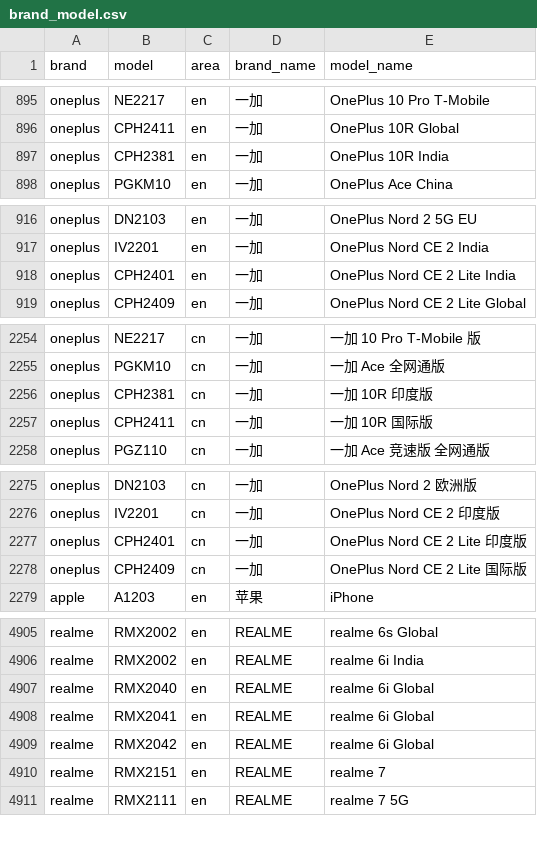
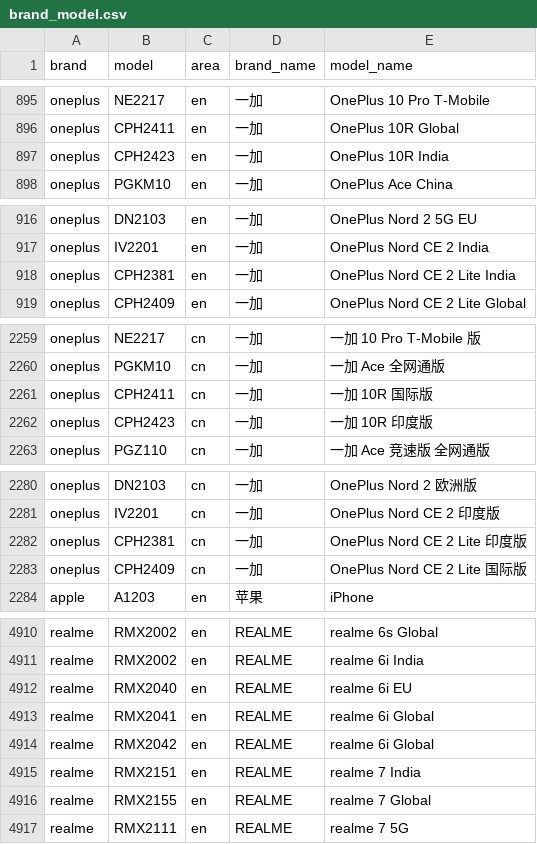
Before and after one commit to zhyi828/mobilemodels, a CSV file: brand_model.csv, drawn as a sheet; only a part is shown, gaps mark what is left out; the diff covers the shown part only.

Commit message:
Sync with MobileModels d6346d1ee4b9cf12c97fe5747733c5252153d9f4

```diff
--- a/brand_model.csv
+++ b/brand_model.csv
@@ -896,3 +896,3 @@ oneplus,NE2217,en,一加, OnePlus 10 Pro T-Mobile
 oneplus,CPH2411,en,一加, OnePlus 10R Global
-oneplus,CPH2381,en,一加, OnePlus 10R India
+oneplus,CPH2423,en,一加, OnePlus 10R India
 oneplus,PGKM10,en,一加, OnePlus Ace China
@@ -917,3 +917,3 @@ oneplus,DN2103,en,一加, OnePlus Nord 2 5G EU
 oneplus,IV2201,en,一加, OnePlus Nord CE 2 India
-oneplus,CPH2401,en,一加, OnePlus Nord CE 2 Lite India
+oneplus,CPH2381,en,一加, OnePlus Nord CE 2 Lite India
 oneplus,CPH2409,en,一加, OnePlus Nord CE 2 Lite Global
@@ -2255,4 +2260,4 @@ oneplus,NE2217,cn,一加, 一加 10 Pro T-Mobile 版
 oneplus,PGKM10,cn,一加, 一加 Ace 全网通版
-oneplus,CPH2381,cn,一加, 一加 10R 印度版
 oneplus,CPH2411,cn,一加, 一加 10R 国际版
+oneplus,CPH2423,cn,一加, 一加 10R 印度版
 oneplus,PGZ110,cn,一加, 一加 Ace 竞速版 全网通版
@@ -2276,3 +2281,3 @@ oneplus,DN2103,cn,一加, OnePlus Nord 2 欧洲版
 oneplus,IV2201,cn,一加, OnePlus Nord CE 2 印度版
-oneplus,CPH2401,cn,一加, OnePlus Nord CE 2 Lite 印度版
+oneplus,CPH2381,cn,一加, OnePlus Nord CE 2 Lite 印度版
 oneplus,CPH2409,cn,一加, OnePlus Nord CE 2 Lite 国际版
@@ -4906,6 +4911,7 @@ realme,RMX2002,en,REALME, realme 6s Global
 realme,RMX2002,en,REALME, realme 6i India
-realme,RMX2040,en,REALME, realme 6i Global
+realme,RMX2040,en,REALME, realme 6i EU
 realme,RMX2041,en,REALME, realme 6i Global
 realme,RMX2042,en,REALME, realme 6i Global
-realme,RMX2151,en,REALME, realme 7
+realme,RMX2151,en,REALME, realme 7 India
+realme,RMX2155,en,REALME, realme 7 Global
 realme,RMX2111,en,REALME, realme 7 5G
```
Also changed, not shown: 8 added rows and 9 edited cells elsewhere in this file, 1 other file.
